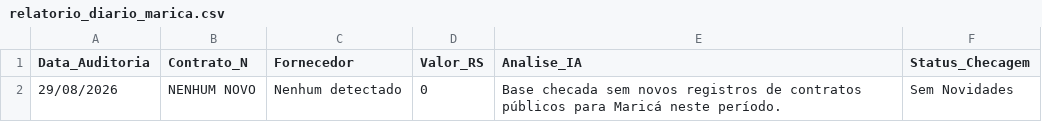
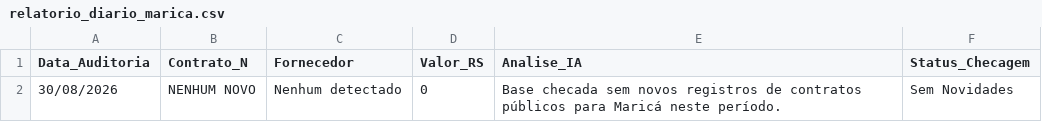
Before and after one commit to fabriziomoore/auditor-ia-marica-, a CSV file: relatorio_diario_marica.csv, drawn as a sheet.

Commit message:
Planilha automatica atualizada [Automático]

```diff
--- a/relatorio_diario_marica.csv
+++ b/relatorio_diario_marica.csv
@@ -1,2 +1,2 @@
 Data_Auditoria,Contrato_N,Fornecedor,Valor_RS,Analise_IA,Status_Checagem
-29/08/2026,NENHUM NOVO,Nenhum detectado,0,Base checada sem novos registros de contratos públicos para Maricá neste período.,Sem Novidades
+30/08/2026,NENHUM NOVO,Nenhum detectado,0,Base checada sem novos registros de contratos públicos para Maricá neste período.,Sem Novidades
```
